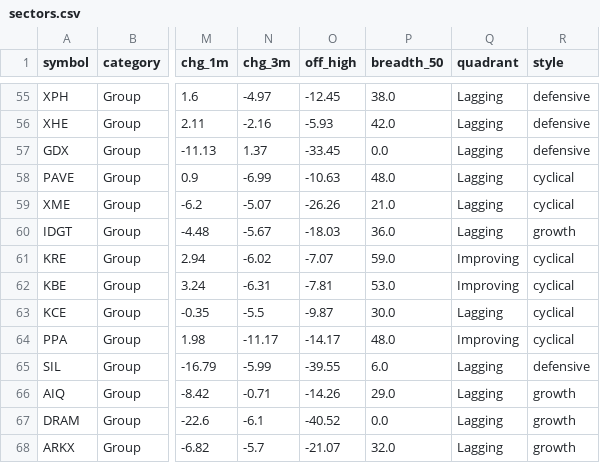
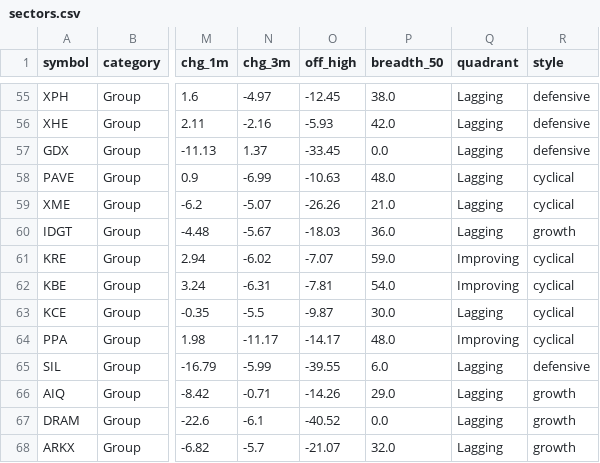
Before and after one commit to MingJunKo/rs-engine, a CSV file: docs/data/sectors.csv, drawn as a sheet; only a part is shown, gaps mark what is left out; the diff names each change by its address in the sheet, - before the commit and + after, or states it on an @@ line.

```diff
--- a/docs/data/sectors.csv
+++ b/docs/data/sectors.csv
-P62 (breadth_50): 53.0
+P62 (breadth_50): 54.0
```
Also changed, not shown: data/history/leaders.csv, docs/data/leaders.csv, 3 other files.
